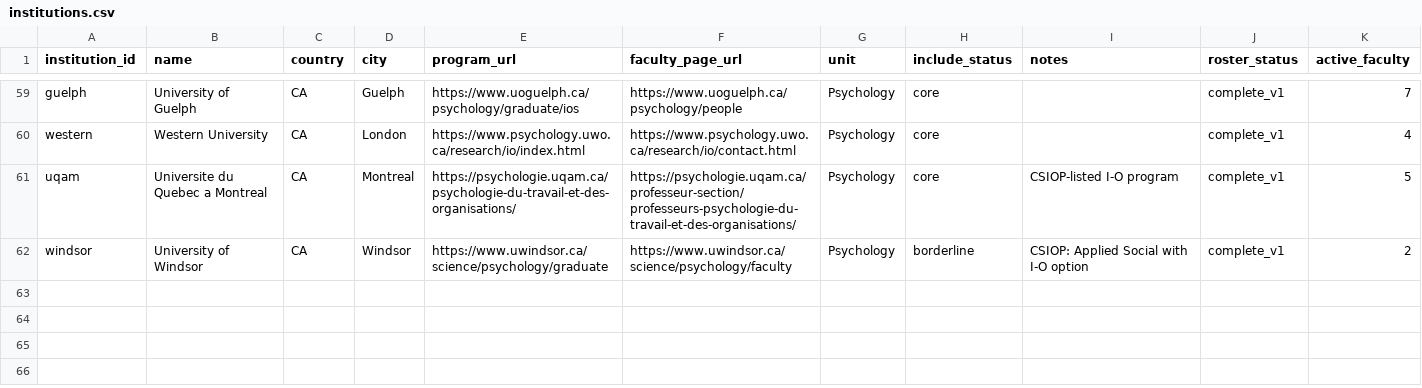
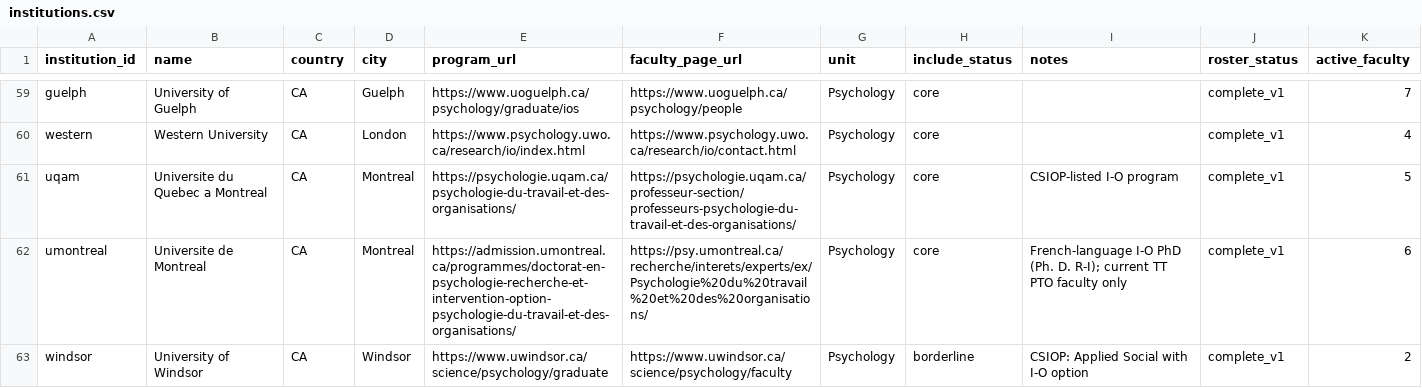
Before and after one commit to wpengda/IO-PYSCH-RANKINGS, a CSV file: data/institutions.csv, drawn as a sheet; only a part is shown, gaps mark what is left out.

```diff
--- a/data/institutions.csv
+++ b/data/institutions.csv
@@ -61,2 +61,3 @@ western,Western University,CA,London,https://www.psychology.uwo.ca/research/io/i
 uqam,Universite du Quebec a Montreal,CA,Montreal,https://psychologie.uqam.ca/psychologie-du-travail-et-des-organisations/,https://psychologie.uqam.ca/professeur-section/professeurs-psychologie-du-travail-et-des-organisations/,Psychology,core,CSIOP-listed I-O program,complete_v1,5
+umontreal,Universite de Montreal,CA,Montreal,https://admission.umontreal.ca/programmes/doctorat-en-psychologie-recherche-et-intervention-option-psychologie-du-travail-et-des-organisations/,https://psy.umontreal.ca/recherche/interets/experts/ex/Psychologie%20du%20travail%20et%20des%20organisations/,Psychology,core,French-language I-O PhD (Ph. D. R-I); current TT PTO faculty only,complete_v1,6
 windsor,University of Windsor,CA,Windsor,https://www.uwindsor.ca/science/psychology/graduate,https://www.uwindsor.ca/science/psychology/faculty,Psychology,borderline,CSIOP: Applied Social with I-O option,complete_v1,2
```
Also changed, not shown: data/faculty.csv, data/google_scholar.csv, 5 other files.
